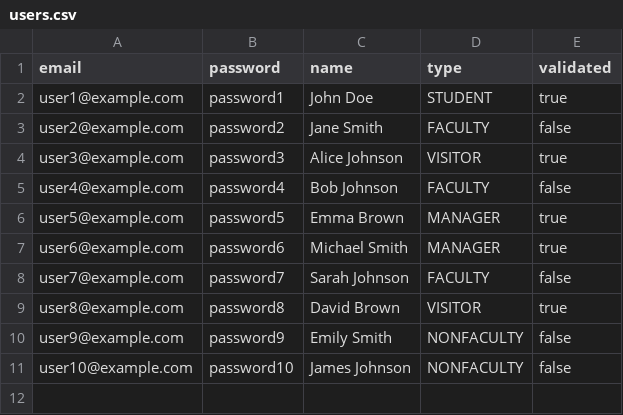
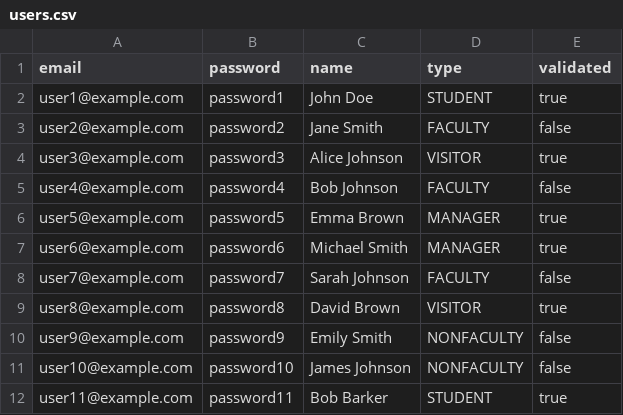
Before and after one commit to ahan10/LibManager, a CSV file: database/users.csv, drawn as a sheet; the diff names each change by its address in the sheet, - before the commit and + after, or states it on an @@ line.

```diff
--- a/database/users.csv
+++ b/database/users.csv
+row 12: user11@example.com | password11 | Bob Barker | STUDENT | true
```
Also changed, not shown: database/books.csv, database/rentinformation.csv, 10 other files.
